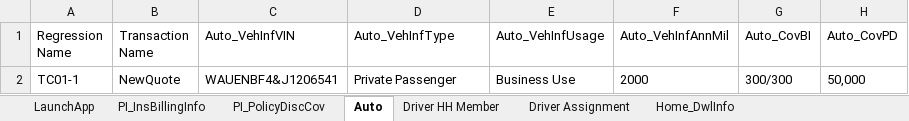
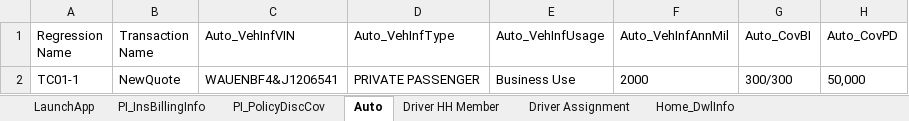
Before and after one commit to sandeepthadoju09850/MSLFramework, an Excel workbook: Data Files/MSLTestdata.xlsx, sheet Auto, drawn as a sheet; only a part is shown; values as stored, in another font and other column widths than the file's, no borders; the diff names each change by its address in the sheet, - before the commit and + after, or states it on an @@ line.

Commit message:
Updated Auto

```diff
--- a/Data Files/MSLTestdata.xlsx (sheet Auto)
+++ b/Data Files/MSLTestdata.xlsx (sheet Auto)
-D2 (Auto_VehInfType): Private Passenger
+D2 (Auto_VehInfType): PRIVATE PASSENGER
```
Also changed, not shown: sheet PI_InsBillingInfo, 49 other files.
